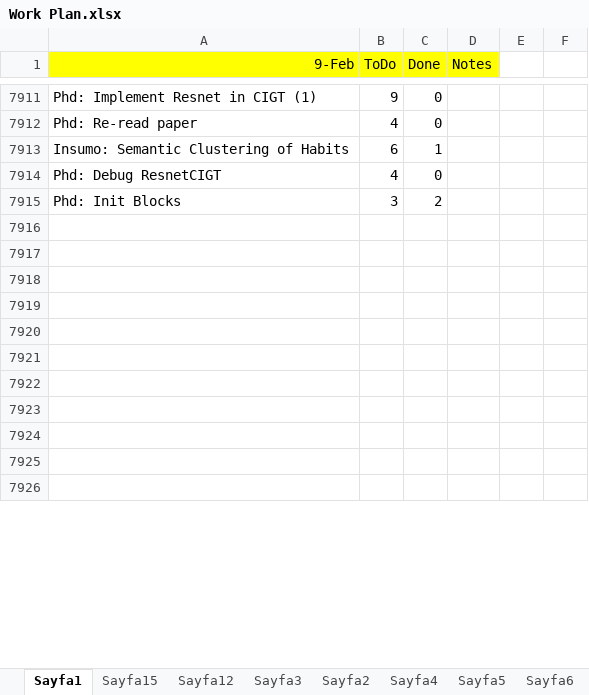
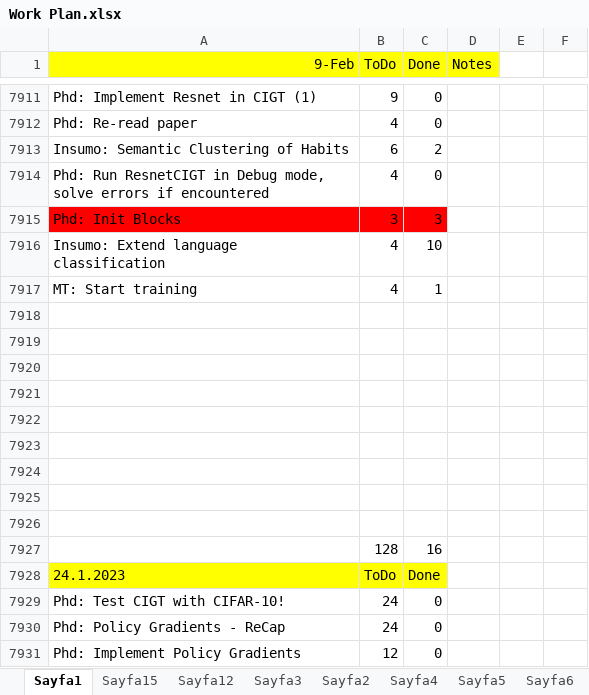
Before and after one commit to ufukcbicici/phd_work, an Excel workbook: Work Plan.xlsx, sheet Sayfa1, drawn as a sheet; only a part is shown, gaps mark what is left out; the shorter side is filled out with more unchanged rows; values as stored, in another font and other column widths than the file's, no borders; charts and pictures not drawn; the diff covers the shown part only; the diff names each change by its address in the sheet, - before the commit and + after, or states it on an @@ line.

```diff
--- a/Work Plan.xlsx (sheet Sayfa1)
+++ b/Work Plan.xlsx (sheet Sayfa1)
-C7913 (Done): 1
+C7913 (Done): 2
-A7914 (9-Feb): Phd: Debug ResnetCIGT
+A7914 (9-Feb): Phd: Run ResnetCIGT in Debug mode, solve errors if encountered
-A7915:C7915 fill: none
+A7915:C7915 fill: #FF0000
-C7915 (Done): 2
+C7915 (Done): 3
+row 7916: Insumo: Extend language classification | 4 | 10
+row 7917: MT: Start training | 4 | 1
+row 7918: (empty)
+row 7919: (empty)
+row 7920: (empty)
+row 7921: (empty)
+row 7922: (empty)
+row 7923: (empty)
+row 7924: (empty)
+row 7925: (empty)
+row 7926: (empty)
+row 7927:  | 128 | 16
+row 7928: 24.1.2023 | ToDo | Done
+row 7929: Phd: Test CIGT with CIFAR-10! | 24 | 0
+row 7930: Phd: Policy Gradients - ReCap | 24 | 0
+row 7931: Phd: Implement Policy Gradients | 12 | 0
```
Also changed, not shown: 56 added rows and 2 edited cells elsewhere in this sheet, sheet Sayfa16, 12 other files.
